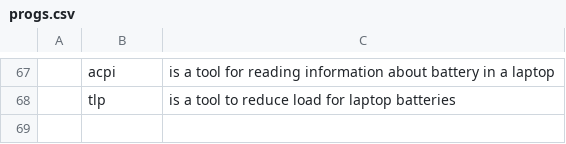
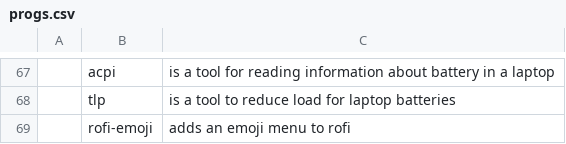
Before and after one commit to gooseboi/configs, a CSV file: scripts/.config/progs.csv, drawn as a sheet; only a part is shown, gaps mark what is left out; the diff names each change by its address in the sheet, - before the commit and + after, or states it on an @@ line.

Commit message:
Add rofi-emoji to progs list

```diff
--- a/scripts/.config/progs.csv
+++ b/scripts/.config/progs.csv
+row 69:  | rofi-emoji | adds an emoji menu to rofi
```
